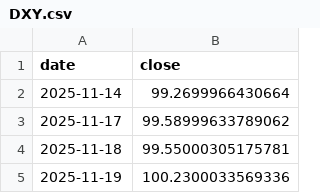
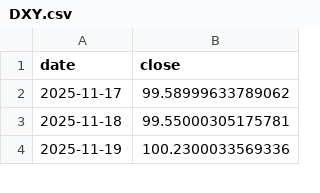
Before and after one commit to Mishel2312/crypto-data, a CSV file: data/macro/DXY.csv, drawn as a sheet; only a part is shown; the diff names each change by its address in the sheet, - before the commit and + after, or states it on an @@ line.

```diff
--- a/data/macro/DXY.csv
+++ b/data/macro/DXY.csv
-row 2: 2025-11-14 | 99.2699966430664
```
Also changed, not shown: 3 other files.
